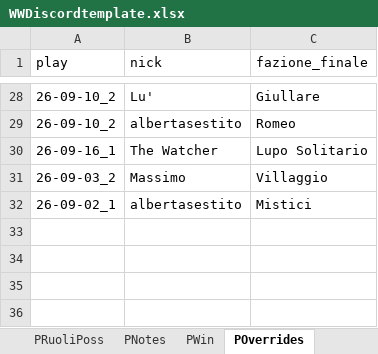
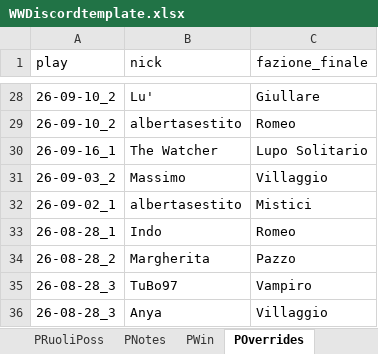
Before and after one commit to FilippoMart/WW-Discord, an Excel workbook: WWDiscordtemplate.xlsx, sheet POverrides, drawn as a sheet; only a part is shown, gaps mark what is left out; values as stored, in another font and other column widths than the file's, no borders; the diff names each change by its address in the sheet, - before the commit and + after, or states it on an @@ line.

```diff
--- a/WWDiscordtemplate.xlsx (sheet POverrides)
+++ b/WWDiscordtemplate.xlsx (sheet POverrides)
+row 33: 26-08-28_1 | Indo | Romeo
+row 34: 26-08-28_2 | Margherita | Pazzo
+row 35: 26-08-28_3 | TuBo97 | Vampiro
+row 36: 26-08-28_3 | Anya | Villaggio
```
Also changed, not shown: sheet GPR, sheet PWin, sheet PNotes, sheet PRuoliPoss, sheet Giocatori, other sheet tabs, 3 other files.
